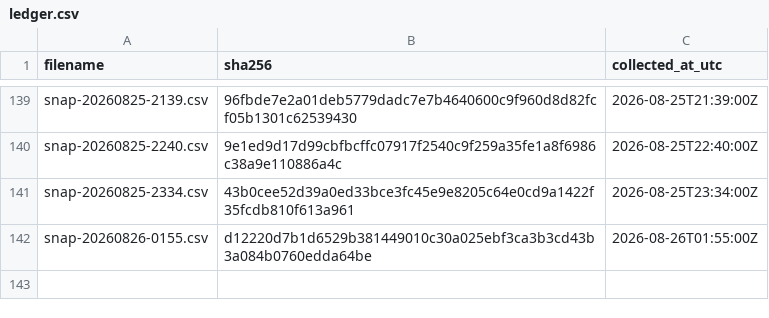
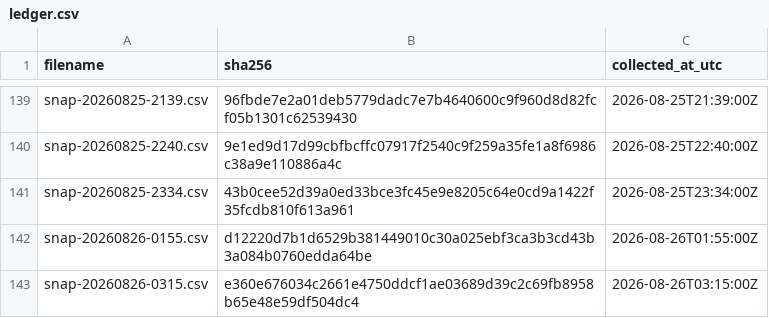
Before and after one commit to twill3c/hodo-hangenki, a CSV file: data/ledger.csv, drawn as a sheet; only a part is shown, gaps mark what is left out; the diff names each change by its address in the sheet, - before the commit and + after, or states it on an @@ line.

```diff
--- a/data/ledger.csv
+++ b/data/ledger.csv
+row 143: snap-20260826-0315.csv | e360e676034c2661e4750ddcf1ae03689d39c2c69fb8958b65e48e59df504dc4 | 2026-08-26T03:15:00Z
```
Also changed, not shown: data/processed/lifetimes.csv, 28 other files.
